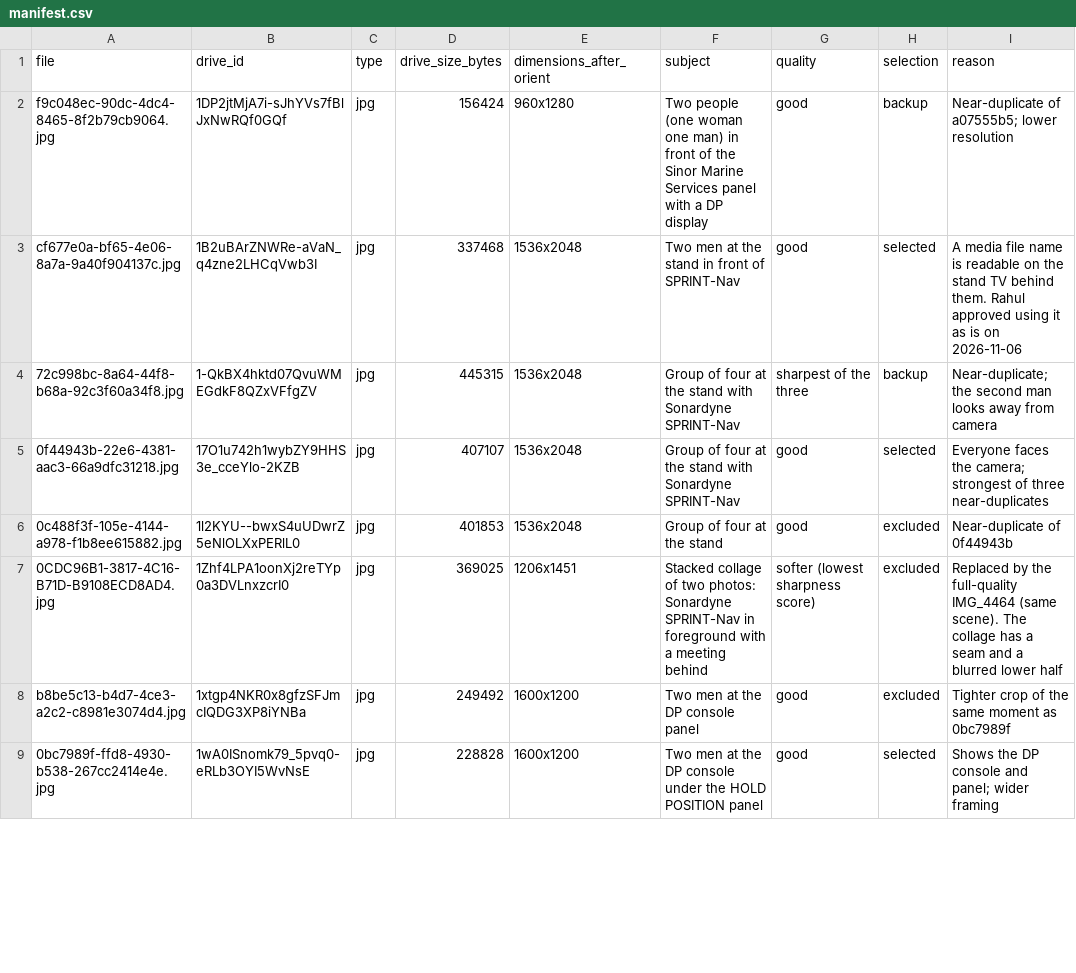
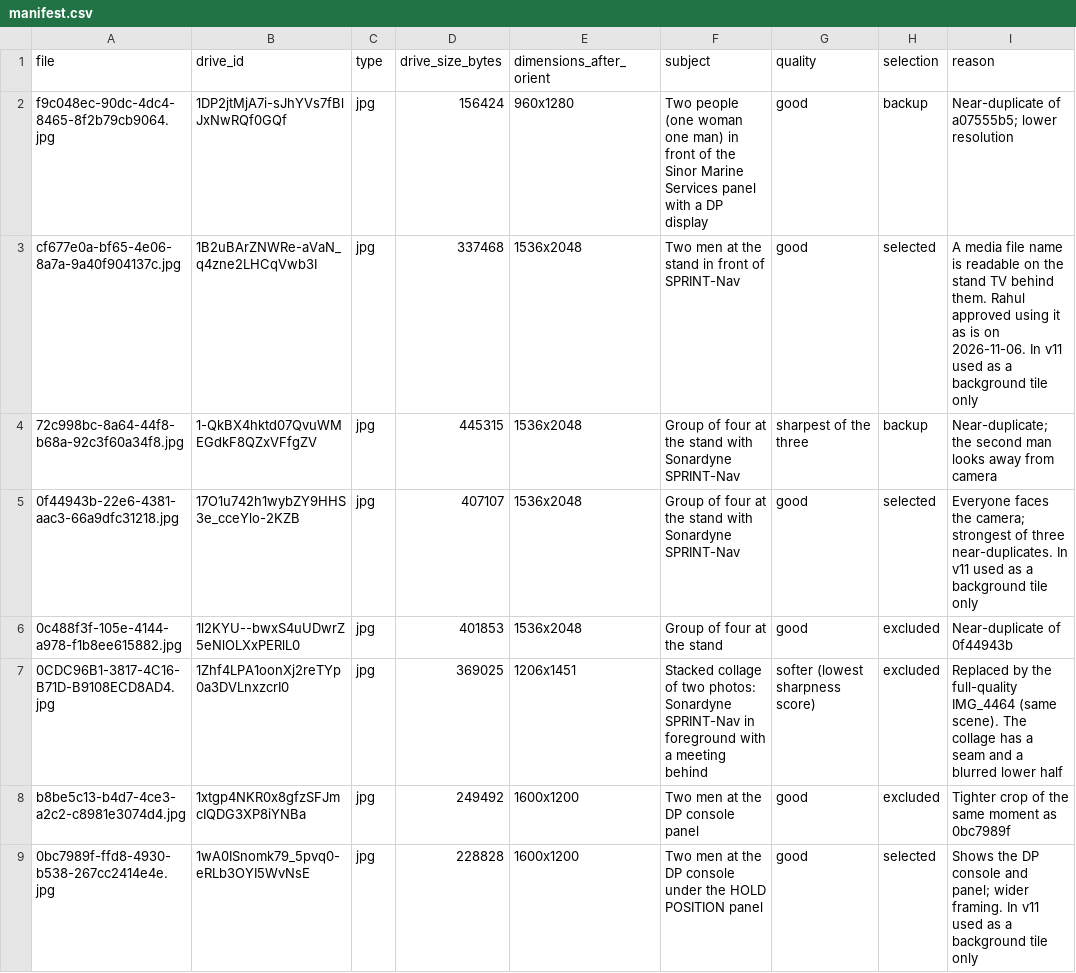
Before and after one commit to rahulrajalpy16-coder/Marketing-Team, a CSV file: campaigns/2026-11-adipec26-thanks/sources/manifest.csv, drawn as a sheet; only a part is shown; the diff covers the shown part only.

```diff
--- a/campaigns/2026-11-adipec26-thanks/sources/manifest.csv
+++ b/campaigns/2026-11-adipec26-thanks/sources/manifest.csv
@@ -2,5 +2,5 @@ file,drive_id,type,drive_size_bytes,dimensions_after_orient,subject,quality,sele
 f9c048ec-90dc-4dc4-8465-8f2b79cb9064.jpg,1DP2jtMjA7i-sJhYVs7fBlJxNwRQf0GQf,jpg,156424,960x1280,Two people (one woman one man) in front of the Sinor Marine Services panel with a DP display,good,backup,Near-duplicate of a07555b5; lower resolution
-cf677e0a-bf65-4e06-8a7a-9a40f904137c.jpg,1B2uBArZNWRe-aVaN_q4zne2LHCqVwb3I,jpg,337468,1536x2048,Two men at the stand in front of SPRINT-Nav,good,selected,A media file name is readable on the stand TV behind them. Rahul approved using it as is on 2026-11-06
+cf677e0a-bf65-4e06-8a7a-9a40f904137c.jpg,1B2uBArZNWRe-aVaN_q4zne2LHCqVwb3I,jpg,337468,1536x2048,Two men at the stand in front of SPRINT-Nav,good,selected,A media file name is readable on the stand TV behind them. Rahul approved using it as is on 2026-11-06. In v11 used as a background tile only
 72c998bc-8a64-44f8-b68a-92c3f60a34f8.jpg,1-QkBX4hktd07QvuWMEGdkF8QZxVFfgZV,jpg,445315,1536x2048,Group of four at the stand with Sonardyne SPRINT-Nav,sharpest of the three,backup,Near-duplicate; the second man looks away from camera
-0f44943b-22e6-4381-aac3-66a9dfc31218.jpg,17O1u742h1wybZY9HHS3e_cceYlo-2KZB,jpg,407107,1536x2048,Group of four at the stand with Sonardyne SPRINT-Nav,good,selected,Everyone faces the camera; strongest of three near-duplicates
+0f44943b-22e6-4381-aac3-66a9dfc31218.jpg,17O1u742h1wybZY9HHS3e_cceYlo-2KZB,jpg,407107,1536x2048,Group of four at the stand with Sonardyne SPRINT-Nav,good,selected,Everyone faces the camera; strongest of three near-duplicates. In v11 used as a background tile only
 0c488f3f-105e-4144-a978-f1b8ee615882.jpg,1l2KYU--bwxS4uUDwrZ5eNlOLXxPERlL0,jpg,401853,1536x2048,Group of four at the stand,good,excluded,Near-duplicate of 0f44943b
@@ -8,2 +8,2 @@ cf677e0a-bf65-4e06-8a7a-9a40f904137c.jpg,1B2uBArZNWRe-aVaN_q4zne2LHCqVwb3I,jpg,3
 b8be5c13-b4d7-4ce3-a2c2-c8981e3074d4.jpg,1xtgp4NKR0x8gfzSFJmcIQDG3XP8iYNBa,jpg,249492,1600x1200,Two men at the DP console panel,good,excluded,Tighter crop of the same moment as 0bc7989f
-0bc7989f-ffd8-4930-b538-267cc2414e4e.jpg,1wA0ISnomk79_5pvq0-eRLb3OYI5WvNsE,jpg,228828,1600x1200,Two men at the DP console under the HOLD POSITION panel,good,selected,Shows the DP console and panel; wider framing
+0bc7989f-ffd8-4930-b538-267cc2414e4e.jpg,1wA0ISnomk79_5pvq0-eRLb3OYI5WvNsE,jpg,228828,1600x1200,Two men at the DP console under the HOLD POSITION panel,good,selected,Shows the DP console and panel; wider framing. In v11 used as a background tile only
```
Also changed, not shown: 22 added rows and 8 edited cells elsewhere in this file, 3 other files.
